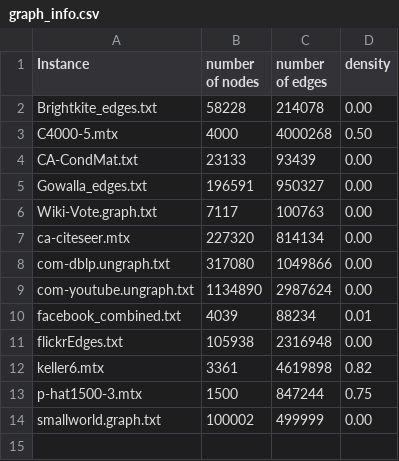
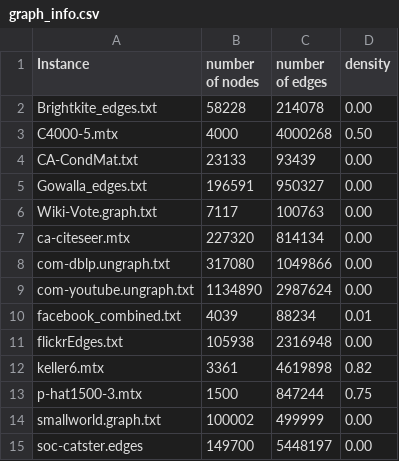
Before and after one commit to samuel-kroger/A-polytime-preprocess-algorithm-for-the-maximum-cardinality-independent-set-problem, a CSV file: graph_info.csv, drawn as a sheet; the diff names each change by its address in the sheet, - before the commit and + after, or states it on an @@ line.

```diff
--- a/graph_info.csv
+++ b/graph_info.csv
+row 15: soc-catster.edges | 149700 | 5448197 | 0.00
```
Also changed, not shown: results.csv, 1 other file.
